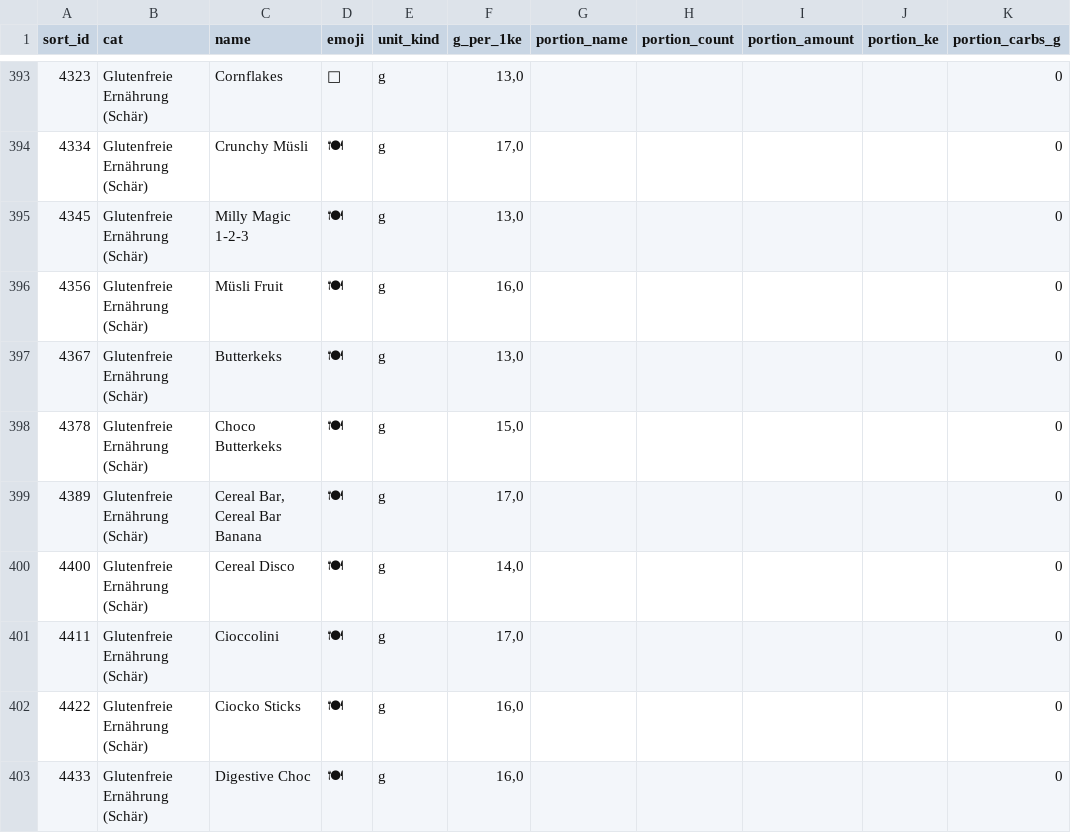
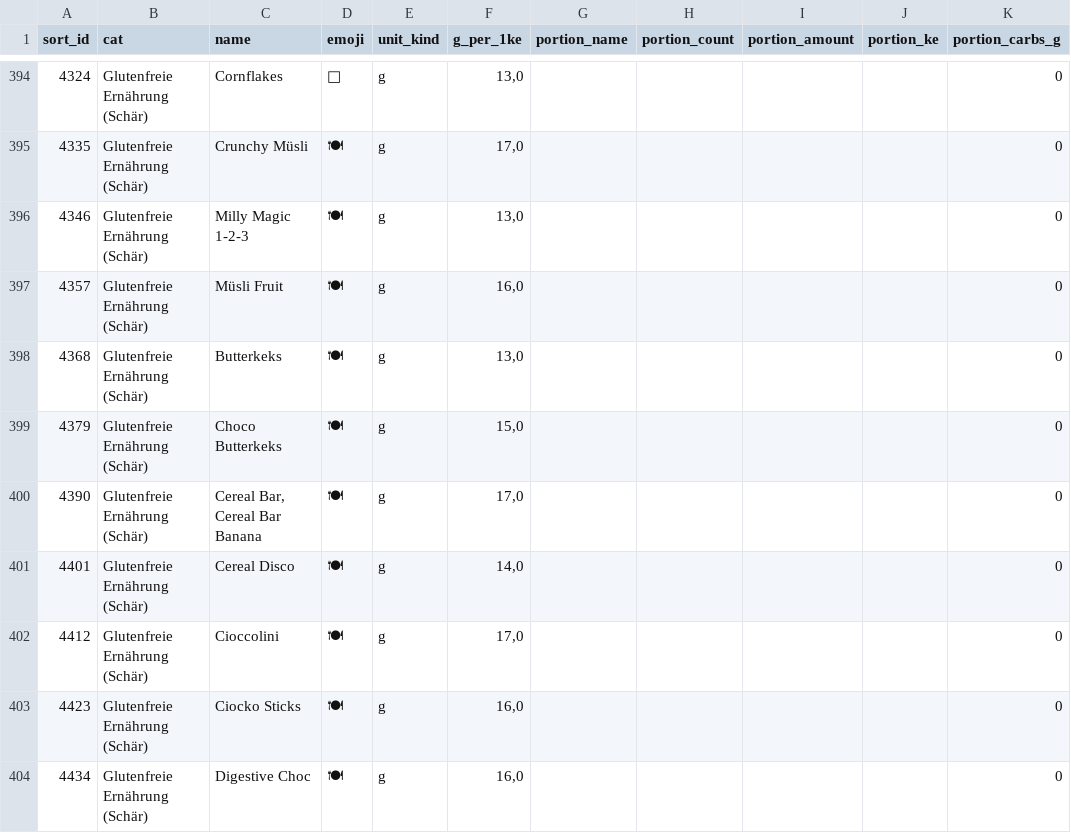
Before and after one commit to mucki2710/Diabetes-Kids-Kohlenhydrad-Insulin-Quiz, a CSV file: ke_fragepool.csv, drawn as a sheet; only a part is shown, gaps mark what is left out; addresses are those after the commit; the diff covers the shown part only; the diff names each change by its address in the sheet, - before the commit and + after, or states it on an @@ line.

```diff
--- a/ke_fragepool.csv
+++ b/ke_fragepool.csv
-A394 (sort_id): 4323
+A394 (sort_id): 4324
-A395 (sort_id): 4334
+A395 (sort_id): 4335
-A396 (sort_id): 4345
+A396 (sort_id): 4346
-A397 (sort_id): 4356
+A397 (sort_id): 4357
-A398 (sort_id): 4367
+A398 (sort_id): 4368
-A399 (sort_id): 4378
+A399 (sort_id): 4379
-A400 (sort_id): 4389
+A400 (sort_id): 4390
-A401 (sort_id): 4400
+A401 (sort_id): 4401
-A402 (sort_id): 4411
+A402 (sort_id): 4412
-A403 (sort_id): 4422
+A403 (sort_id): 4423
-A404 (sort_id): 4433
+A404 (sort_id): 4434
```
Also changed, not shown: 1 added row and 70 edited cells elsewhere in this file.
